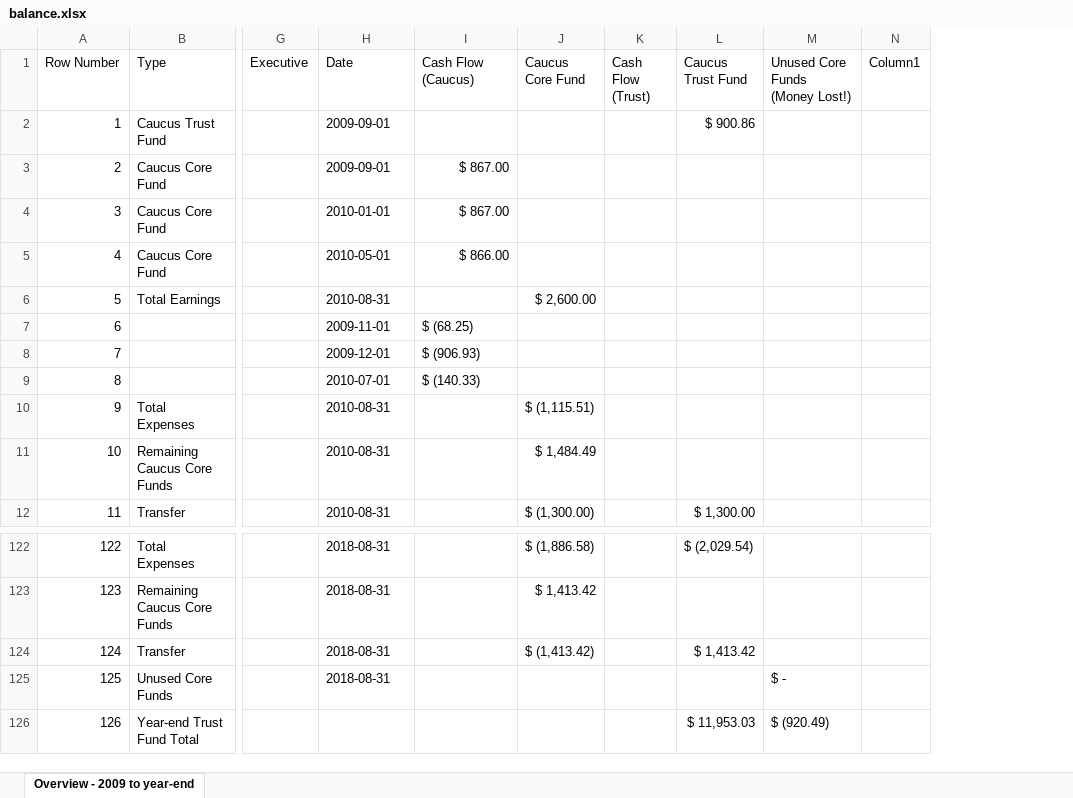
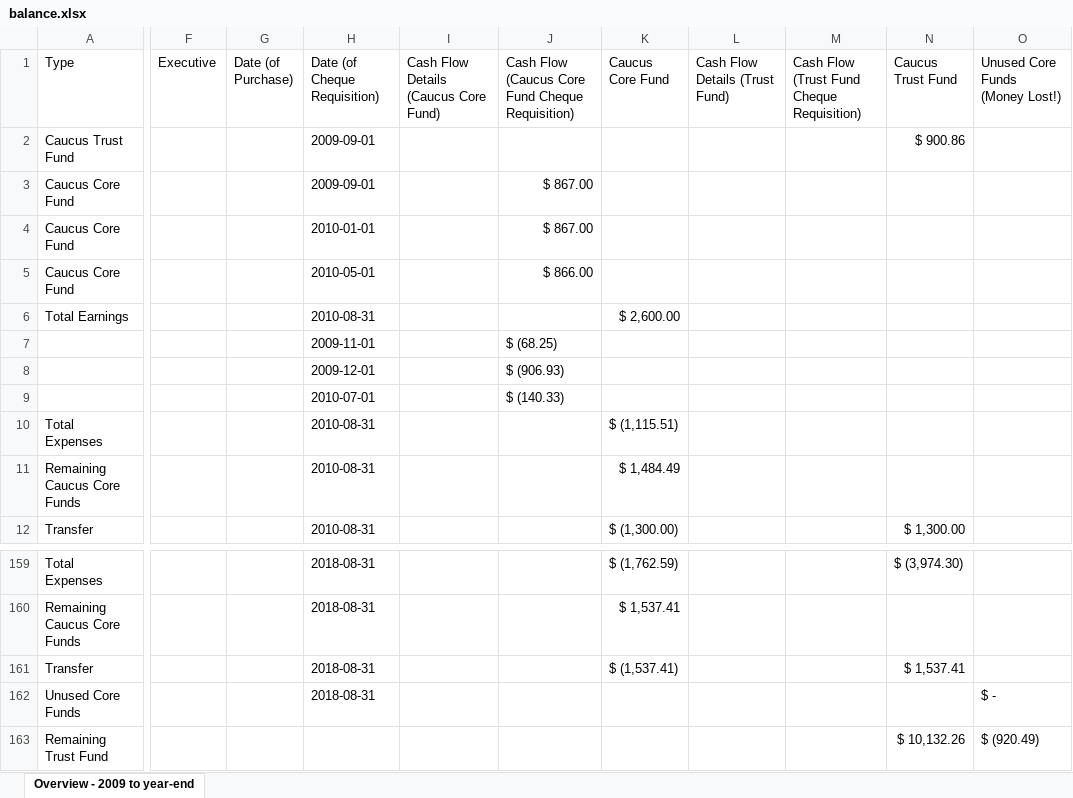
Before and after one commit to SFUCSGSA/documents, an Excel workbook: balance.xlsx, sheet Overview - 2009 to year-end, drawn as a sheet; only a part is shown, gaps mark what is left out; values as stored, in another font and other column widths than the file's, no cell formats; charts and pictures and conditional formats and table styles not drawn; removed rows and columns are numbered as before the commit, all else as after; rows hold the shown columns only; the diff covers the shown part only; the diff names each change by its address in the sheet, - before the commit and + after, or states it on an @@ line.

Commit message:
Add files via upload

```diff
--- a/balance.xlsx (sheet Overview - 2009 to year-end)
+++ b/balance.xlsx (sheet Overview - 2009 to year-end)
-column A (Row Number), rows 2-12: 1 | 2 | 3 | 4 | 5 | 6 | 7 | 8 | 9 | 10 | 11; rows 122-125: 122 | 123 | 124 | 125
+column G (Date (of Purchase)), empty
+column I, row 1: Cash Flow Details (Caucus Core Fund)
-column K (Cash Flow (Trust)), empty
+column L (Cash Flow Details (Trust Fund)), empty
+column M, row 1: Cash Flow (Trust Fund Cheque Requisition)
-column N (Column1), empty
-H1: Date
+H1: Date (of Cheque Requisition)
-J1: Cash Flow (Caucus)
+J1: Cash Flow (Caucus Core Fund Cheque Requisition)
-K159 (Caucus Core Fund): $ (1,886.58)
+K159 (Caucus Core Fund): $ (1,762.59)
-N159 (Caucus Trust Fund): $ (2,029.54)
+N159 (Caucus Trust Fund): $ (3,974.30)
-K160 (Caucus Core Fund): $ 1,413.42
+K160 (Caucus Core Fund): $ 1,537.41
-K161 (Caucus Core Fund): $ (1,413.42)
+K161 (Caucus Core Fund): $ (1,537.41)
-N161 (Caucus Trust Fund): $ 1,413.42
+N161 (Caucus Trust Fund): $ 1,537.41
-row 126: 126 | Year-end Trust Fund Total |  |  |  |  |  | $ 11,953.03 | $ (920.49)
+row 163: Remaining Trust Fund |  |  |  |  |  |  |  |  | $ 10,132.26 | $ (920.49)
```
Also changed, not shown: 37 added rows and 28 edited cells elsewhere in this sheet, cell formats, formulas that keep their value, charts or pictures.
